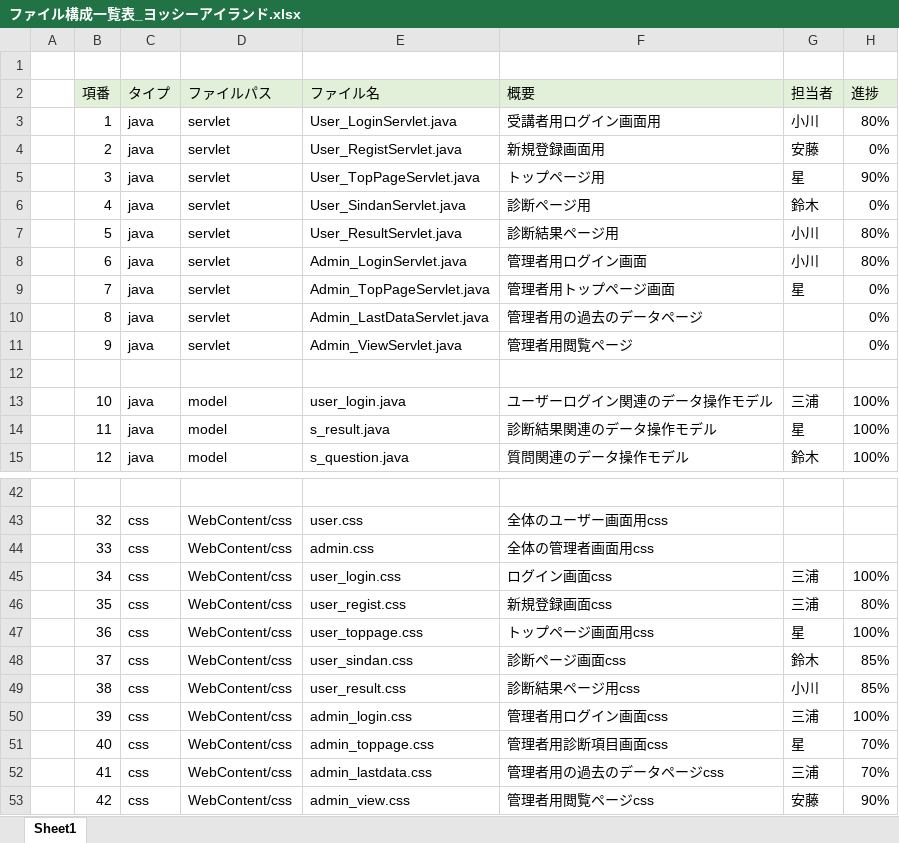
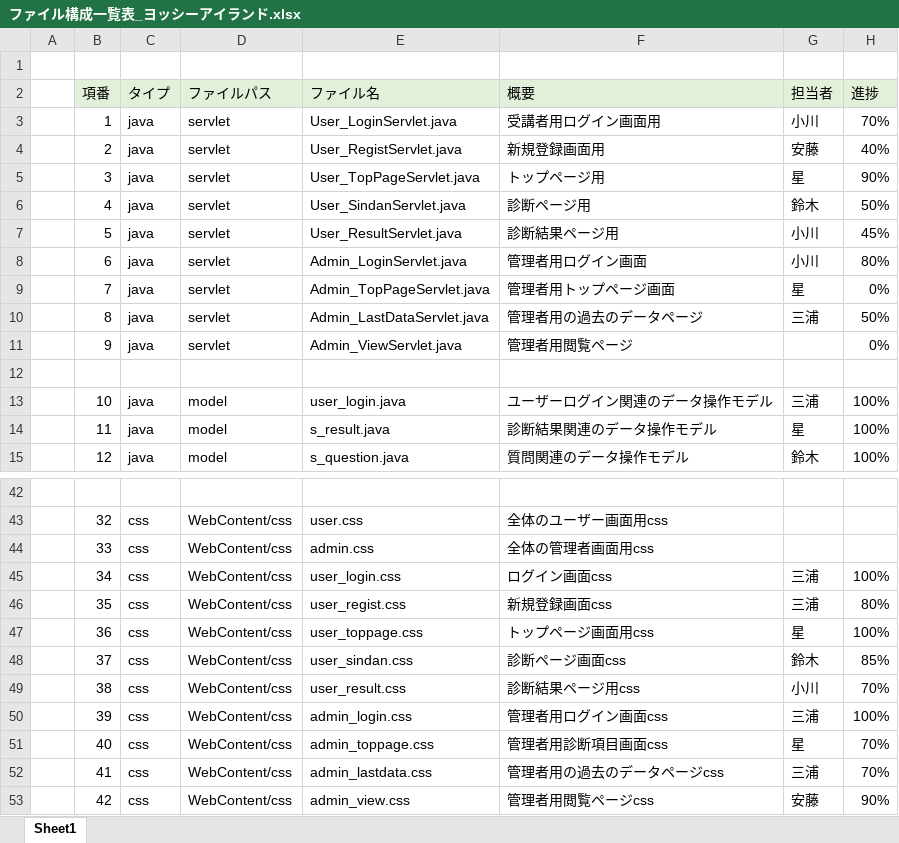
Before and after one commit to DOJO-2021/C-3, an Excel workbook: documnets/ファイル構成一覧表_ヨッシーアイランド.xlsx, sheet Sheet1, drawn as a sheet; only a part is shown, gaps mark what is left out; values as stored, in another font and other column widths than the file's, no borders; the diff names each change by its address in the sheet, - before the commit and + after, or states it on an @@ line.

Commit message:
変更

```diff
--- a/documnets/ファイル構成一覧表_ヨッシーアイランド.xlsx (sheet Sheet1)
+++ b/documnets/ファイル構成一覧表_ヨッシーアイランド.xlsx (sheet Sheet1)
-H3 (進捗): 80%
+H3 (進捗): 70%
-H4 (進捗): 0%
+H4 (進捗): 40%
-H6 (進捗): 0%
+H6 (進捗): 50%
-H7 (進捗): 80%
+H7 (進捗): 45%
-G10 (担当者): (empty)
+G10 (担当者): 三浦
-H10 (進捗): 0%
+H10 (進捗): 50%
-H49 (進捗): 85%
+H49 (進捗): 70%
```
